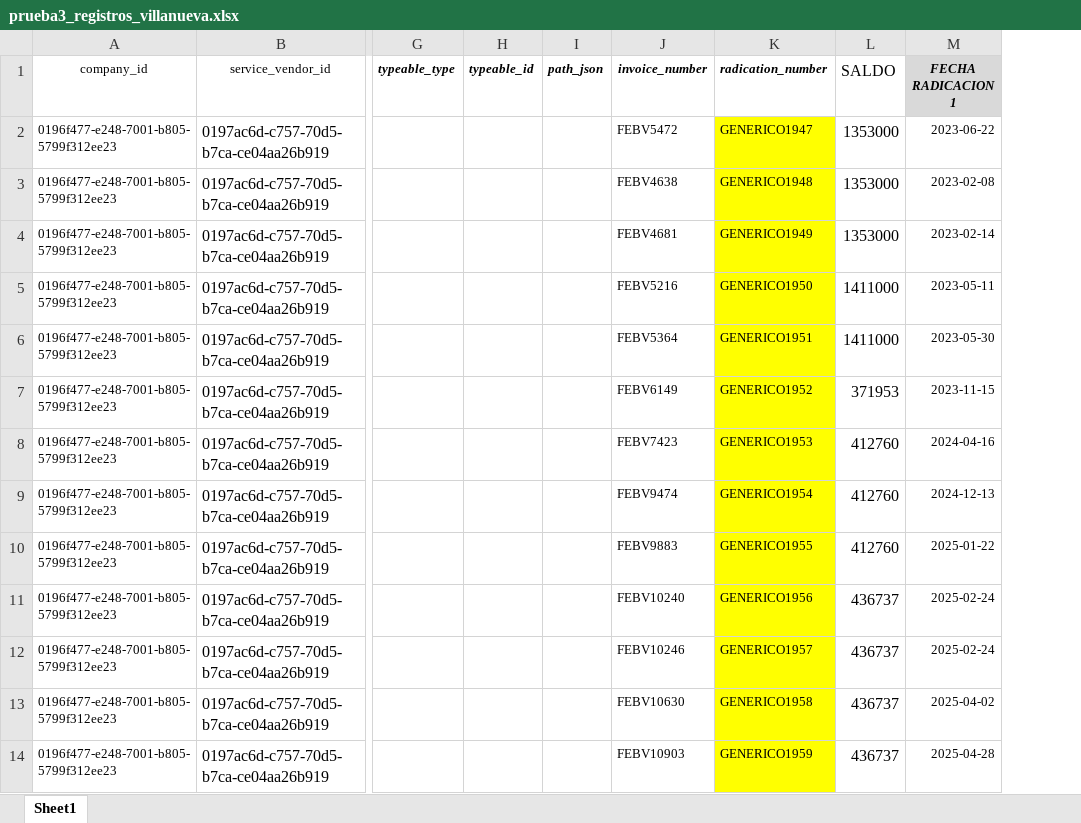
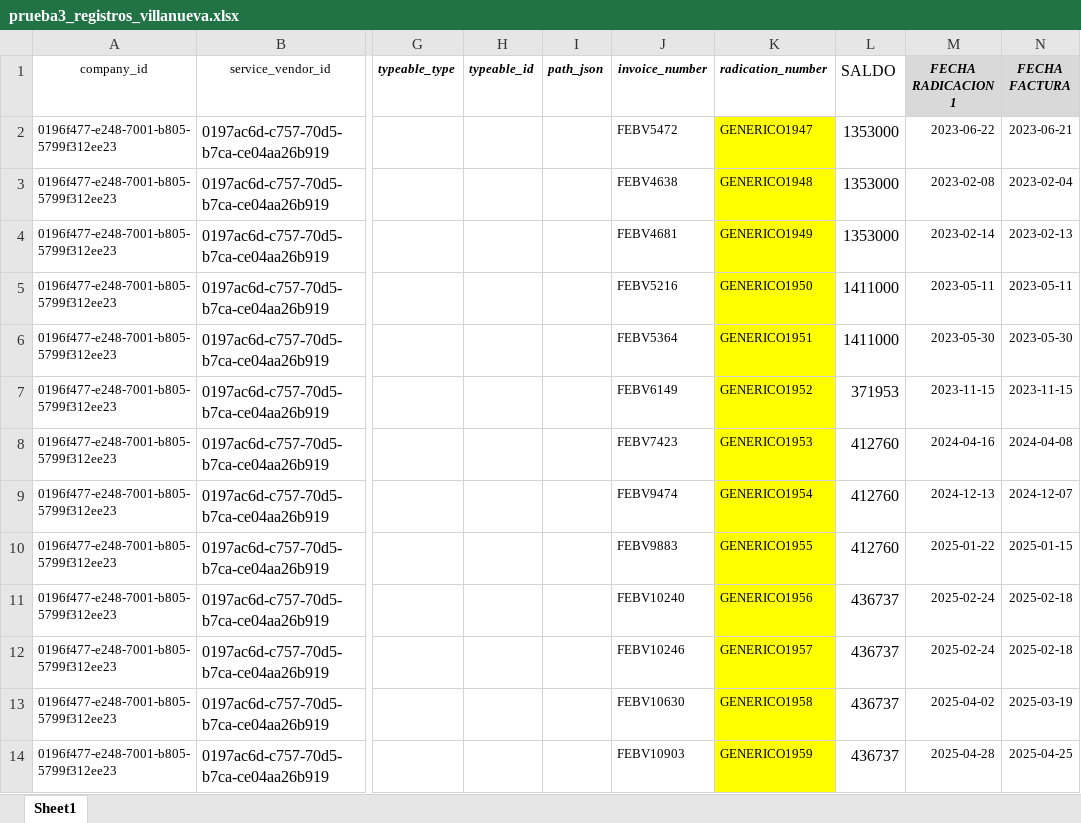
Before and after one commit to desarrollo-designingsolutions/acsis-back, an Excel workbook: database/db/prueba3_registros_villanueva.xlsx, sheet Sheet1, drawn as a sheet; only a part is shown, gaps mark what is left out; values as stored, in another font and other column widths than the file's, no borders; the diff names each change by its address in the sheet, - before the commit and + after, or states it on an @@ line.

Commit message:
cambios exceles

```diff
--- a/database/db/prueba3_registros_villanueva.xlsx (sheet Sheet1)
+++ b/database/db/prueba3_registros_villanueva.xlsx (sheet Sheet1)
+column N (FECHA FACTURA), rows 2-14: 2023-06-21 | 2023-02-04 | 2023-02-13 | 2023-05-11 | 2023-05-30 | 2023-11-15 | 2024-04-08 | 2024-12-07 | 2025-01-15 | 2025-02-18 | 2025-02-18 | 2025-03-19 | 2025-04-25
```
Also changed, not shown: database/db/prueba1_registros_AGUAZUL.xlsx, database/db/prueba2_registros_tunja.xlsx, 4 other files.
